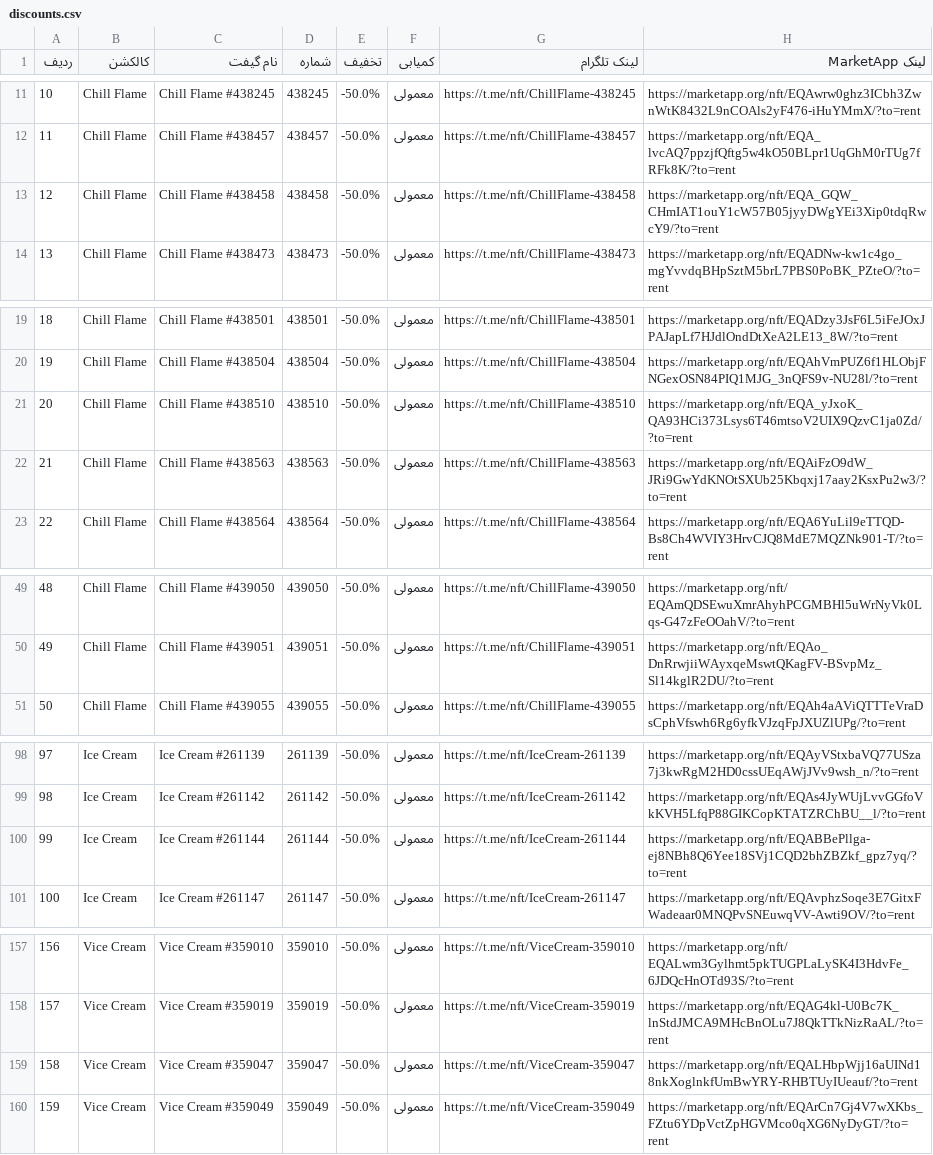
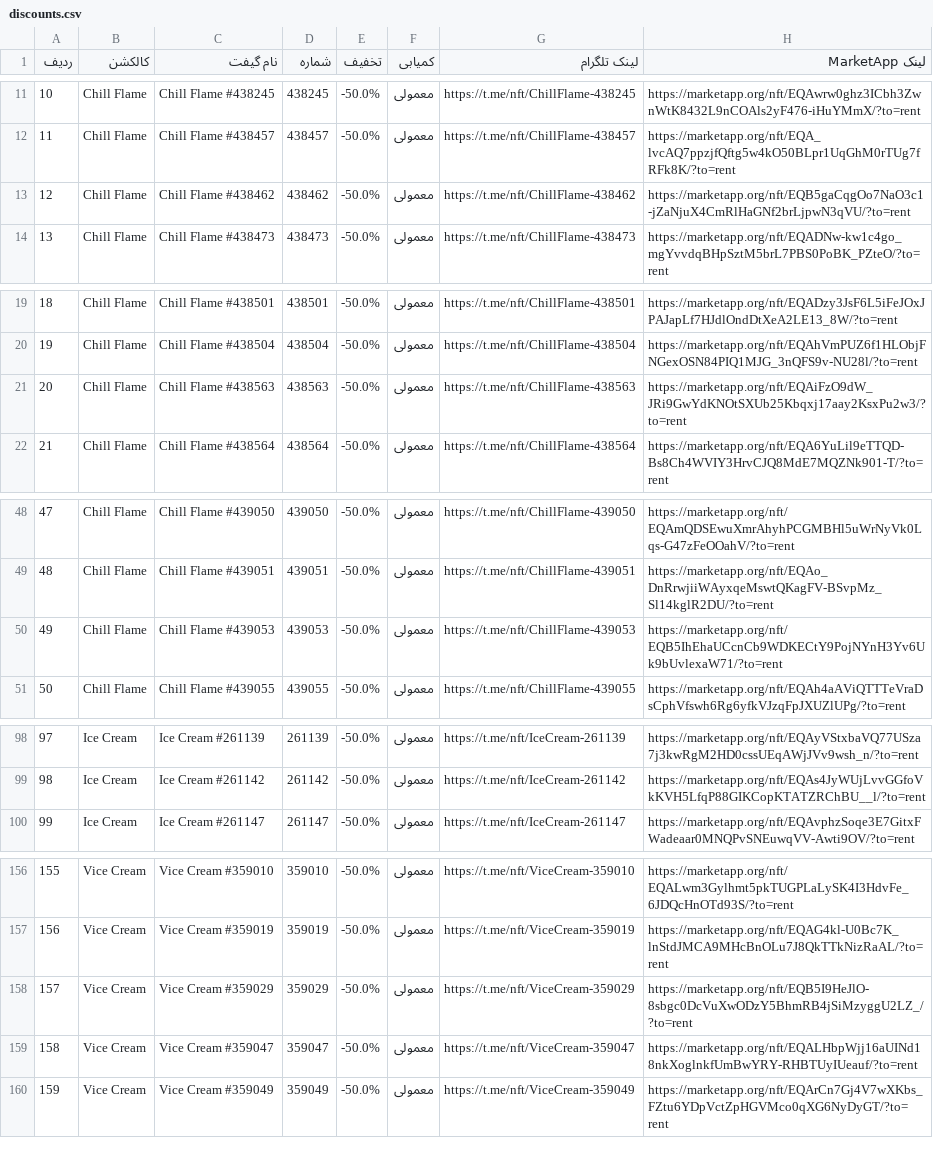
Before and after one commit to Zanjania0/market-deal-bot, a CSV file: discounts.csv, drawn as a sheet; only a part is shown, gaps mark what is left out; removed rows and columns are numbered as before the commit, all else as after; the diff names each change by its address in the sheet, - before the commit and + after, or states it on an @@ line.

```diff
--- a/discounts.csv
+++ b/discounts.csv
-C13 (نام گیفت): Chill Flame #438458
+C13 (نام گیفت): Chill Flame #438462
-D13 (شماره): 438458
+D13 (شماره): 438462
-G13 (لینک تلگرام): https://t.me/nft/ChillFlame-438458
+G13 (لینک تلگرام): https://t.me/nft/ChillFlame-438462
-H13 (لینک MarketApp): https://marketapp.org/nft/EQA_GQW_CHmIAT1ouY1cW57B05jyyDWgYEi3Xip0tdqRwcY9/?to=rent
+H13 (لینک MarketApp): https://marketapp.org/nft/EQB5gaCqgOo7NaO3c1-jZaNjuX4CmRlHaGNf2brLjpwN3qVU/?to=rent
-row 21: 20 | Chill Flame | Chill Flame #438510 | 438510 | -50.0% | معمولی | https://t.me/nft/ChillFlame-438510 | https://marketapp.org/nft/EQA_yJxoK_QA93HCi373Lsys6T46mtsoV2UIX9QzvC1ja0Zd/?to=rent
@@ column A (ردیف) renumbered between rows 21 and 157 @@
+row 50: 49 | Chill Flame | Chill Flame #439053 | 439053 | -50.0% | معمولی | https://t.me/nft/ChillFlame-439053 | https://marketapp.org/nft/EQB5IhEhaUCcnCb9WDKECtY9PojNYnH3Yv6Uk9bUvlexaW71/?to=rent
-row 100: 99 | Ice Cream | Ice Cream #261144 | 261144 | -50.0% | معمولی | https://t.me/nft/IceCream-261144 | https://marketapp.org/nft/EQABBePllga-ej8NBh8Q6Yee18SVj1CQD2bhZBZkf_gpz7yq/?to=rent
+row 158: 157 | Vice Cream | Vice Cream #359029 | 359029 | -50.0% | معمولی | https://t.me/nft/ViceCream-359029 | https://marketapp.org/nft/EQB5I9HeJlO-8sbgc0DcVuXwODzY5BhmRB4jSiMzyggU2LZ_/?to=rent
```
Also changed, not shown: 2 other files.
